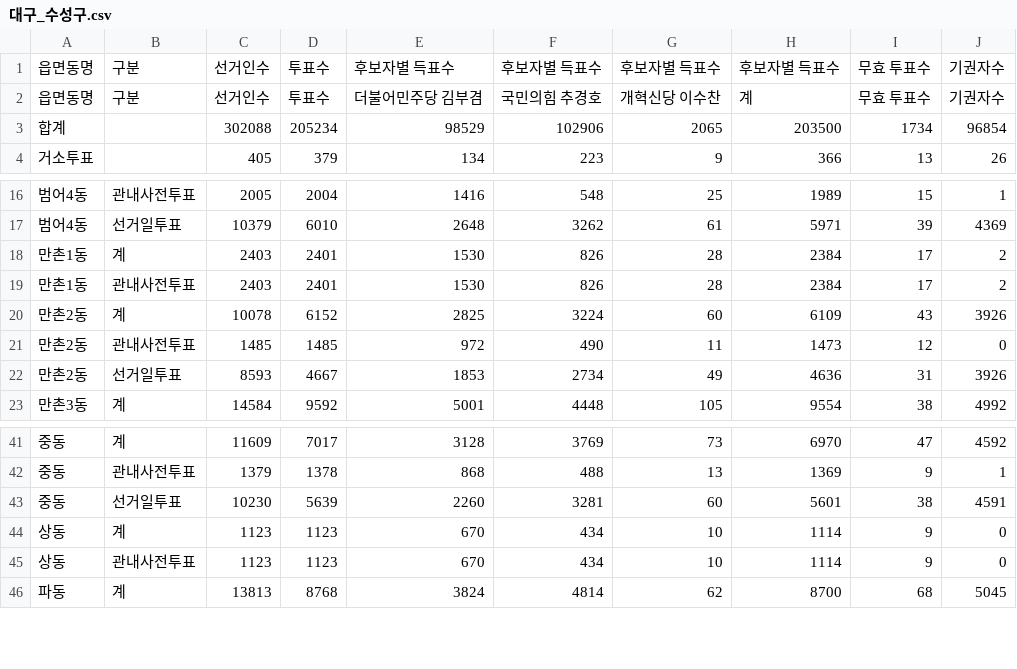
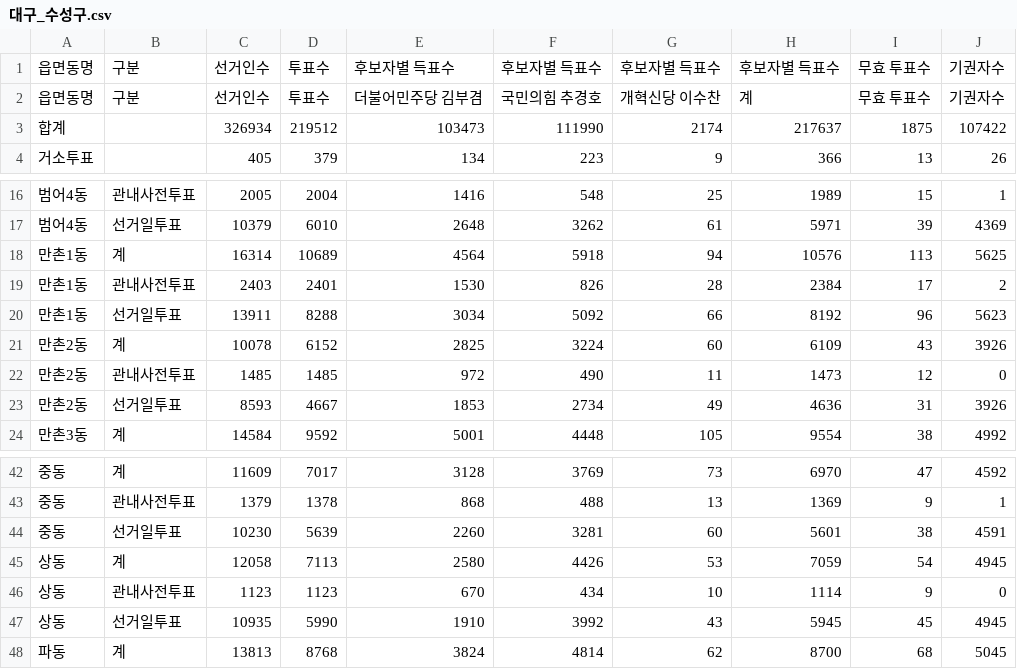
Before and after one commit to anonymous-engineer-25/anonymous-engineer-25.github.io, a CSV file: recent/대구_수성구.csv, drawn as a sheet; only a part is shown, gaps mark what is left out.

```diff
--- a/recent/대구_수성구.csv
+++ b/recent/대구_수성구.csv
@@ -2,3 +2,3 @@
 읍면동명,구분,선거인수,투표수,더불어민주당 김부겸,국민의힘 추경호,개혁신당 이수찬,계,무효 투표수,기권자수
-합계,,302088,205234,98529,102906,2065,203500,1734,96854
+합계,,326934,219512,103473,111990,2174,217637,1875,107422
 거소투표,,405,379,134,223,9,366,13,26
@@ -17,4 +17,5 @@
 범어4동,선거일투표,10379,6010,2648,3262,61,5971,39,4369
-만촌1동,계,2403,2401,1530,826,28,2384,17,2
+만촌1동,계,16314,10689,4564,5918,94,10576,113,5625
 만촌1동,관내사전투표,2403,2401,1530,826,28,2384,17,2
+만촌1동,선거일투표,13911,8288,3034,5092,66,8192,96,5623
 만촌2동,계,10078,6152,2825,3224,60,6109,43,3926
@@ -43,4 +44,5 @@
 중동,선거일투표,10230,5639,2260,3281,60,5601,38,4591
-상동,계,1123,1123,670,434,10,1114,9,0
+상동,계,12058,7113,2580,4426,53,7059,54,4945
 상동,관내사전투표,1123,1123,670,434,10,1114,9,0
+상동,선거일투표,10935,5990,1910,3992,43,5945,45,4945
 파동,계,13813,8768,3824,4814,62,8700,68,5045
```
Also changed, not shown: recent/경남_김해시.csv, recent/서울_광진구.csv, 29 other files.
